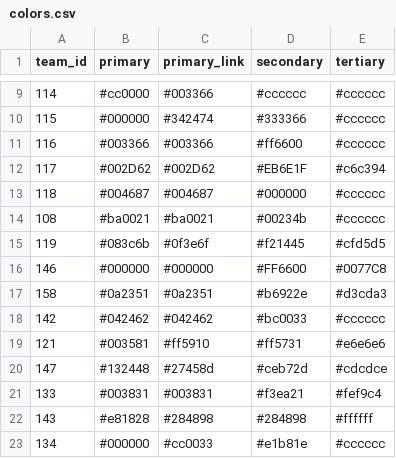
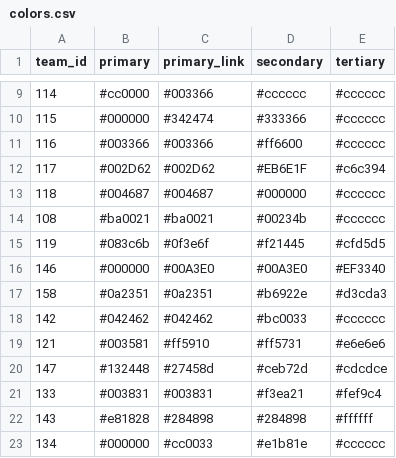
Before and after one commit to paaatrick/called-up, a CSV file: data/colors.csv, drawn as a sheet; only a part is shown, gaps mark what is left out.

Commit message:
2019 data updates

```diff
--- a/data/colors.csv
+++ b/data/colors.csv
@@ -15,3 +15,3 @@ team_id,primary,primary_link,secondary,tertiary
 119,#083c6b,#0f3e6f,#f21445,#cfd5d5
-146,#000000,#000000,#FF6600,#0077C8
+146,#000000,#00A3E0,#00A3E0,#EF3340
 158,#0a2351,#0a2351,#b6922e,#d3cda3
```
Also changed, not shown: data/teams.csv, 3 other files.
